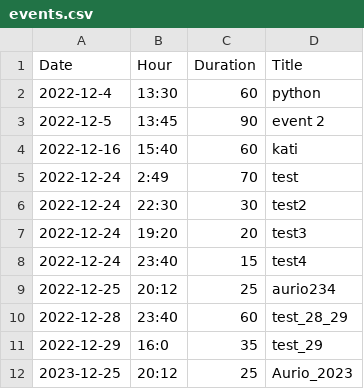
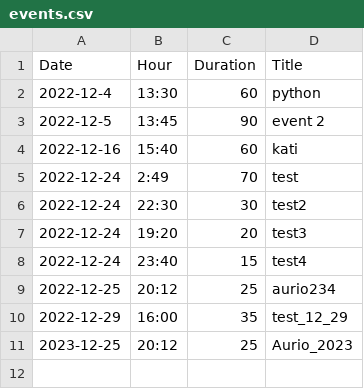
Before and after one commit to basilpapadimas/cs-assignment, a CSV file: events.csv, drawn as a sheet.

```diff
--- a/events.csv
+++ b/events.csv
@@ -9,4 +9,3 @@ Date,Hour,Duration,Title
 2022-12-25,20:12,25,aurio234
-2022-12-28,23:40,60,test_28_29
-2022-12-29,16:0,35,test_29
+2022-12-29,16:00,35,test_12_29
 2023-12-25,20:12,25,Aurio_2023
```
Also changed, not shown: 5 other files.
